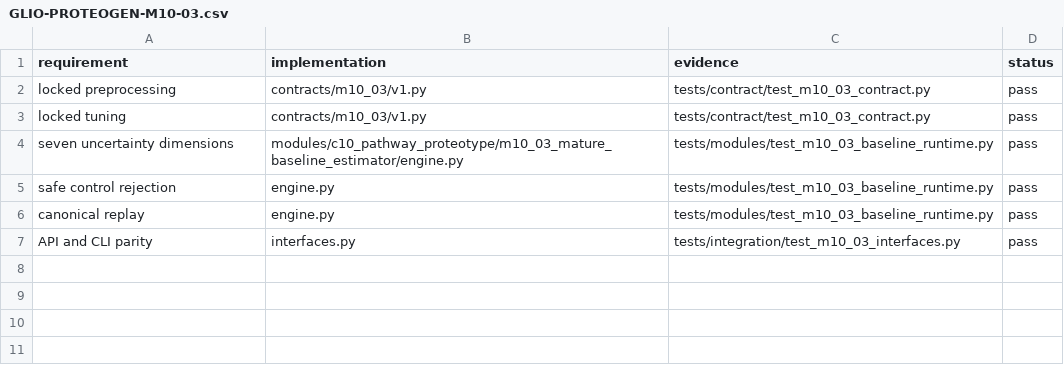
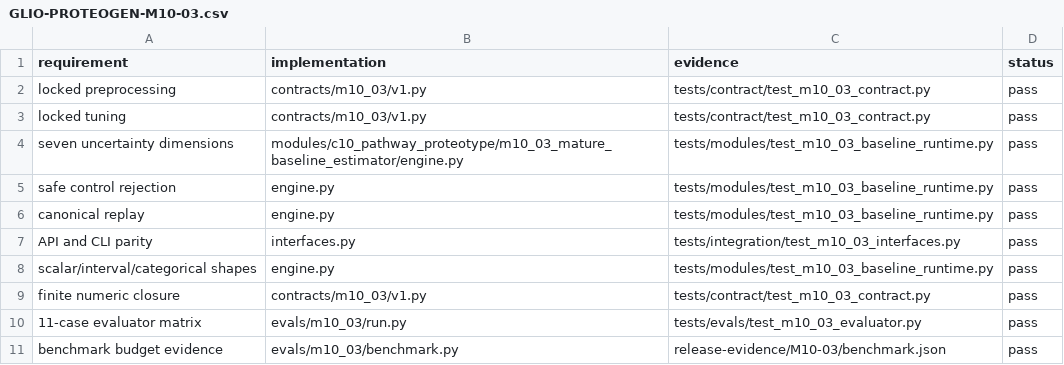
Before and after one commit to AURORA-NEURO/glio-proteogen, a CSV file: docs/traceability/GLIO-PROTEOGEN-M10-03.csv, drawn as a sheet; the diff names each change by its address in the sheet, - before the commit and + after, or states it on an @@ line.

Commit message:
docs(m10-03): add evaluator and benchmark evidence

```diff
--- a/docs/traceability/GLIO-PROTEOGEN-M10-03.csv
+++ b/docs/traceability/GLIO-PROTEOGEN-M10-03.csv
+row 8: scalar/interval/categorical shapes | engine.py | tests/modules/test_m10_03_baseline_runtime.py | pass
+row 9: finite numeric closure | contracts/m10_03/v1.py | tests/contract/test_m10_03_contract.py | pass
+row 10: 11-case evaluator matrix | evals/m10_03/run.py | tests/evals/test_m10_03_evaluator.py | pass
+row 11: benchmark budget evidence | evals/m10_03/benchmark.py | release-evidence/M10-03/benchmark.json | pass
```
Also changed, not shown: 7 other files.
